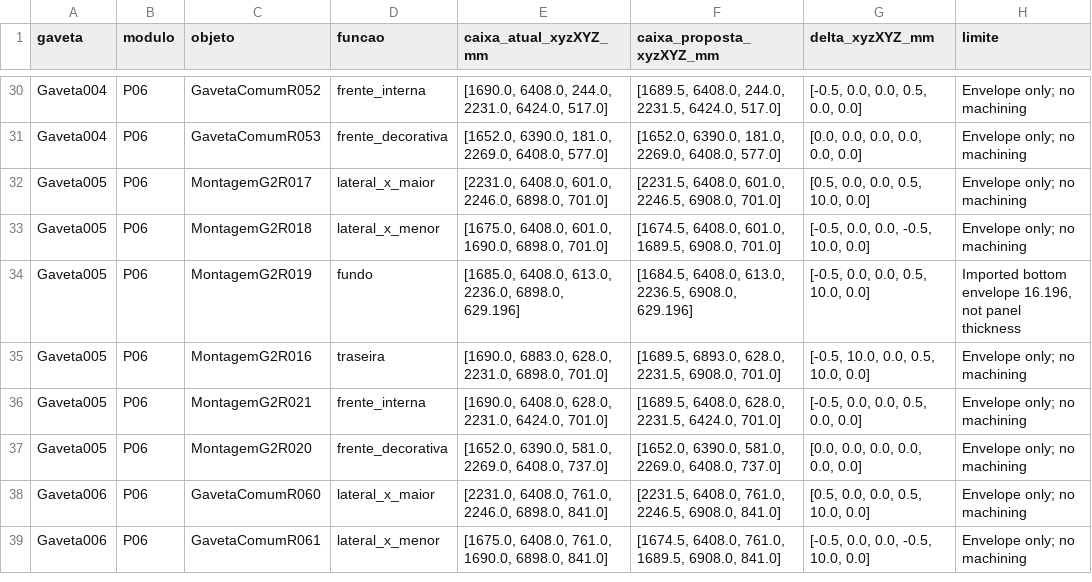
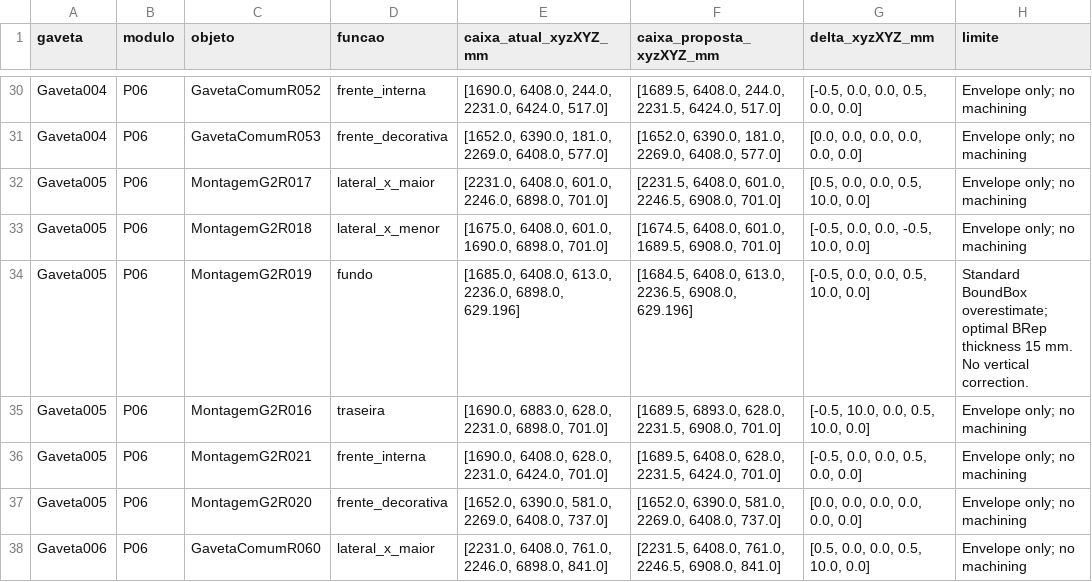
Before and after one commit to queiroz-labs/guedala-park, a CSV file: 04_Moveis/Inventario_dimensional/Gavetas/Pecas_proposta_FGVTN_500.csv, drawn as a sheet; only a part is shown, gaps mark what is left out; the shorter side is filled out with more unchanged rows.

Commit message:
Confere solidos G2 e delimita engates FGVTN 500

```diff
--- a/04_Moveis/Inventario_dimensional/Gavetas/Pecas_proposta_FGVTN_500.csv
+++ b/04_Moveis/Inventario_dimensional/Gavetas/Pecas_proposta_FGVTN_500.csv
@@ -33,3 +33,3 @@ Gaveta005,P06,MontagemG2R017,lateral_x_maior,"[2231.0, 6408.0, 601.0, 2246.0, 68
 Gaveta005,P06,MontagemG2R018,lateral_x_menor,"[1675.0, 6408.0, 601.0, 1690.0, 6898.0, 701.0]","[1674.5, 6408.0, 601.0, 1689.5, 6908.0, 701.0]","[-0.5, 0.0, 0.0, -0.5, 10.0, 0.0]",Envelope only; no machining
-Gaveta005,P06,MontagemG2R019,fundo,"[1685.0, 6408.0, 613.0, 2236.0, 6898.0, 629.196]","[1684.5, 6408.0, 613.0, 2236.5, 6908.0, 629.196]","[-0.5, 0.0, 0.0, 0.5, 10.0, 0.0]","Imported bottom envelope 16.196, not panel thickness"
+Gaveta005,P06,MontagemG2R019,fundo,"[1685.0, 6408.0, 613.0, 2236.0, 6898.0, 629.196]","[1684.5, 6408.0, 613.0, 2236.5, 6908.0, 629.196]","[-0.5, 0.0, 0.0, 0.5, 10.0, 0.0]",Standard BoundBox overestimate; optimal BRep thickness 15 mm. No vertical correction.
 Gaveta005,P06,MontagemG2R016,traseira,"[1690.0, 6883.0, 628.0, 2231.0, 6898.0, 701.0]","[1689.5, 6893.0, 628.0, 2231.5, 6908.0, 701.0]","[-0.5, 10.0, 0.0, 0.5, 10.0, 0.0]",Envelope only; no machining
```
Also changed, not shown: 7 other files.
